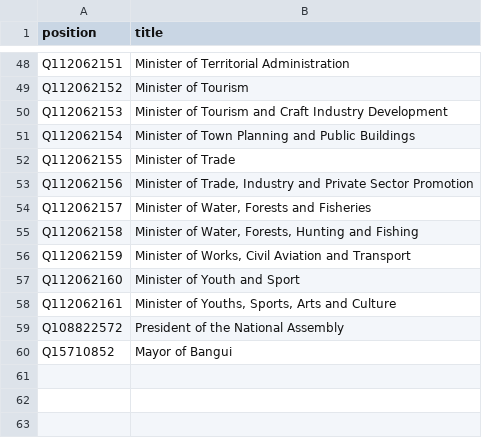
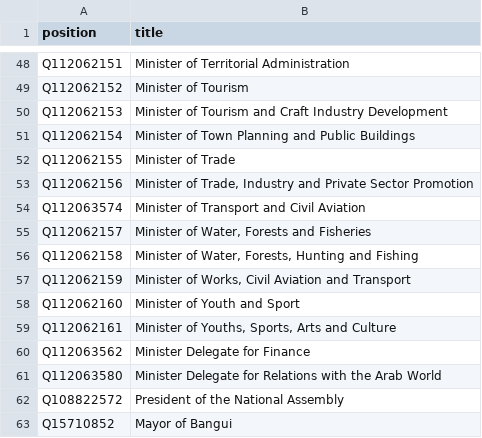
Before and after one commit to every-politician-scrapers/central-african-republic, a CSV file: wikidata/wanted-positions.csv, drawn as a sheet; only a part is shown, gaps mark what is left out.

```diff
--- a/wikidata/wanted-positions.csv
+++ b/wikidata/wanted-positions.csv
@@ -53,2 +53,3 @@ Q112062155,Minister of Trade
 Q112062156,"Minister of Trade, Industry and Private Sector Promotion"
+Q112063574,"Minister of Transport and Civil Aviation"
 Q112062157,"Minister of Water, Forests and Fisheries"
@@ -58,2 +59,4 @@ Q112062160,Minister of Youth and Sport
 Q112062161,"Minister of Youths, Sports, Arts and Culture"
+Q112063562,"Minister Delegate for Finance"
+Q112063580,"Minister Delegate for Relations with the Arab World"
 Q108822572,President of the National Assembly
```
Also changed, not shown: sources/dogoguele-2/scraped.csv, sources/dogoguele-2/wikidata.csv, 3 other files.
